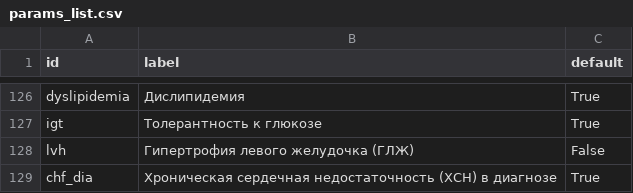
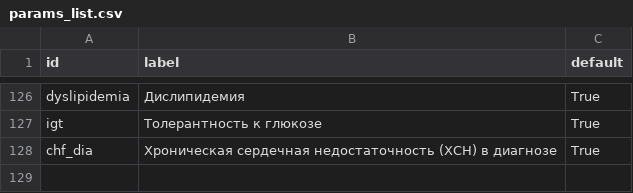
Before and after one commit to iterater/med-model-service, a CSV file: params_list.csv, drawn as a sheet; only a part is shown, gaps mark what is left out; the diff names each change by its address in the sheet, - before the commit and + after, or states it on an @@ line.

Commit message:
Minor update in param list

```diff
--- a/params_list.csv
+++ b/params_list.csv
-row 128: lvh | Гипертрофия левого желудочка (ГЛЖ) | False
```
Also changed, not shown: 2 other files.
